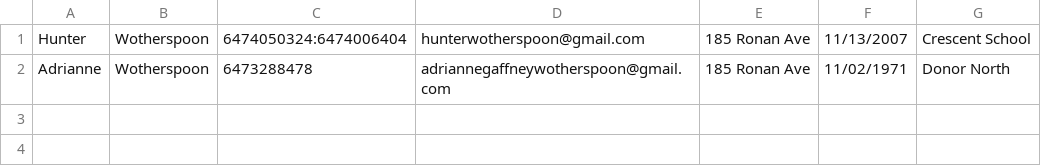
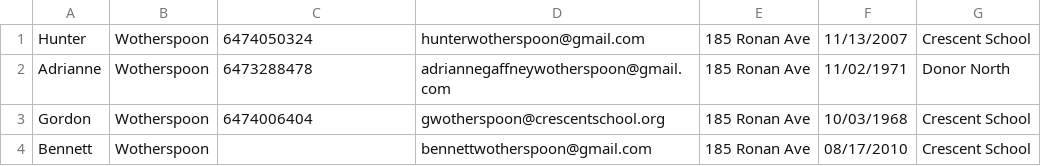
Before and after one commit to Skitttli/ICS4U1-Contact-App, a CSV file: src/main/java/hunter/wotherspoon/ContactSave.csv, drawn as a sheet.

```diff
--- a/src/main/java/hunter/wotherspoon/ContactSave.csv
+++ b/src/main/java/hunter/wotherspoon/ContactSave.csv
@@ -1,2 +1,4 @@
-Hunter,Wotherspoon,6474050324:6474006404,hunterwotherspoon@gmail.com,185 Ronan Ave,11/13/2007,Crescent School
+Hunter,Wotherspoon,6474050324,hunterwotherspoon@gmail.com,185 Ronan Ave,11/13/2007,Crescent School
 Adrianne,Wotherspoon,6473288478,adriannegaffneywotherspoon@gmail.com,185 Ronan Ave,11/02/1971,Donor North
+Gordon,Wotherspoon,6474006404,gwotherspoon@crescentschool.org,185 Ronan Ave,10/03/1968,Crescent School
+Bennett,Wotherspoon,,bennettwotherspoon@gmail.com,185 Ronan Ave,08/17/2010,Crescent School
```
Also changed, not shown: target/classes/hunter/wotherspoon/ContactSave.csv, 2 other files.
